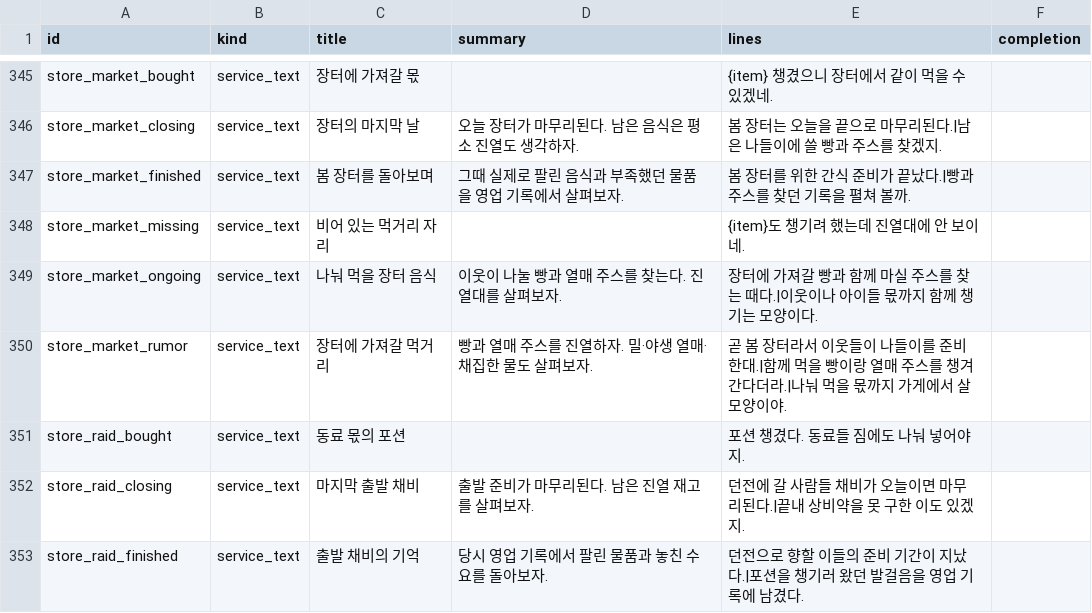
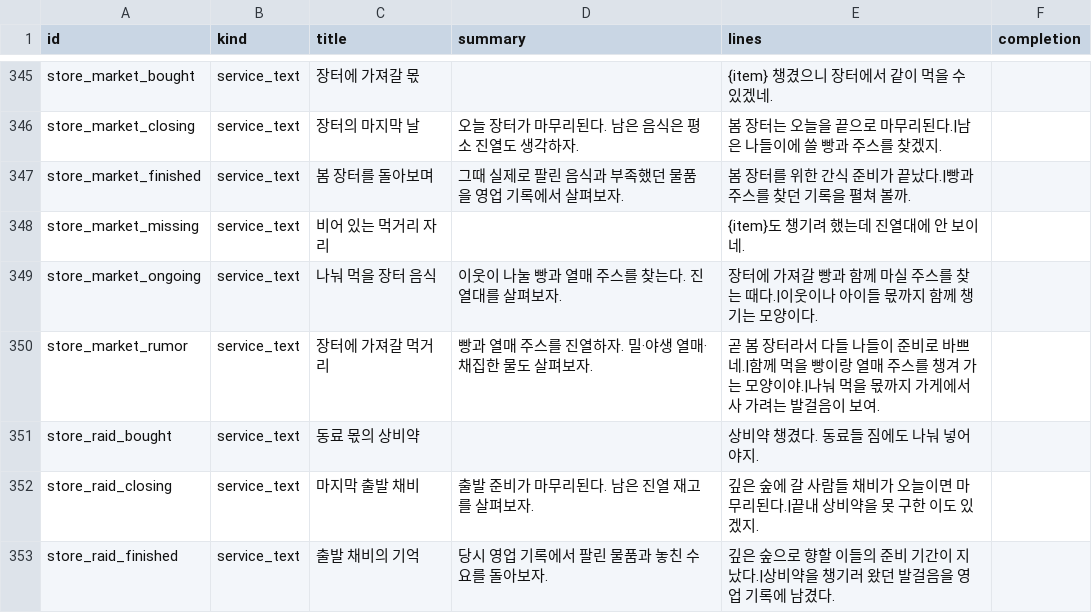
Before and after one commit to mayjohn66-cmd/project222, a CSV file: data/shop/requests/requests_text.csv, drawn as a sheet; only a part is shown, gaps mark what is left out; the diff covers the shown part only.

```diff
--- a/data/shop/requests/requests_text.csv
+++ b/data/shop/requests/requests_text.csv
@@ -349,5 +349,5 @@ store_market_missing,service_text,비어 있는 먹거리 자리,,{item}도 챙
 store_market_ongoing,service_text,나눠 먹을 장터 음식,이웃이 나눌 빵과 열매 주스를 찾는다. 진열대를 살펴보자.,장터에 가져갈 빵과 함께 마실 주스를 찾는 때다.|이웃이나 아이들 몫까지 함께 챙기는 모양이다.,
-store_market_rumor,service_text,장터에 가져갈 먹거리,빵과 열매 주스를 진열하자. 밀·야생 열매·채집한 물도 살펴보자.,곧 봄 장터라서 이웃들이 나들이를 준비한대.|함께 먹을 빵이랑 열매 주스를 챙겨 간다더라.|나눠 먹을 몫까지 가게에서 살 모양이야.,
-store_raid_bought,service_text,동료 몫의 포션,,포션 챙겼다. 동료들 짐에도 나눠 넣어야지.,
-store_raid_closing,service_text,마지막 출발 채비,출발 준비가 마무리된다. 남은 진열 재고를 살펴보자.,던전에 갈 사람들 채비가 오늘이면 마무리된다.|끝내 상비약을 못 구한 이도 있겠지.,
-store_raid_finished,service_text,출발 채비의 기억,당시 영업 기록에서 팔린 물품과 놓친 수요를 돌아보자.,던전으로 향할 이들의 준비 기간이 지났다.|포션을 챙기러 왔던 발걸음을 영업 기록에 남겼다.,
+store_market_rumor,service_text,장터에 가져갈 먹거리,빵과 열매 주스를 진열하자. 밀·야생 열매·채집한 물도 살펴보자.,곧 봄 장터라서 다들 나들이 준비로 바쁘네.|함께 먹을 빵이랑 열매 주스를 챙겨 가는 모양이야.|나눠 먹을 몫까지 가게에서 사 가려는 발걸음이 보여.,
+store_raid_bought,service_text,동료 몫의 상비약,,상비약 챙겼다. 동료들 짐에도 나눠 넣어야지.,
+store_raid_closing,service_text,마지막 출발 채비,출발 준비가 마무리된다. 남은 진열 재고를 살펴보자.,깊은 숲에 갈 사람들 채비가 오늘이면 마무리된다.|끝내 상비약을 못 구한 이도 있겠지.,
+store_raid_finished,service_text,출발 채비의 기억,당시 영업 기록에서 팔린 물품과 놓친 수요를 돌아보자.,깊은 숲으로 향할 이들의 준비 기간이 지났다.|상비약을 챙기러 왔던 발걸음을 영업 기록에 남겼다.,
```
Also changed, not shown: 22 edited cells elsewhere in this file, 1 other file.
